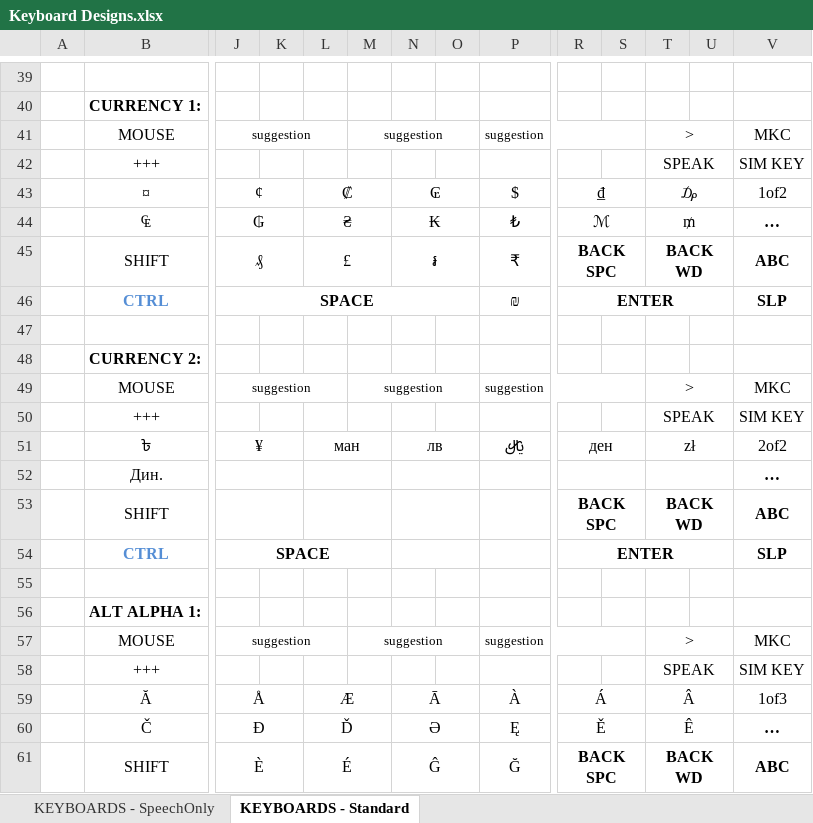
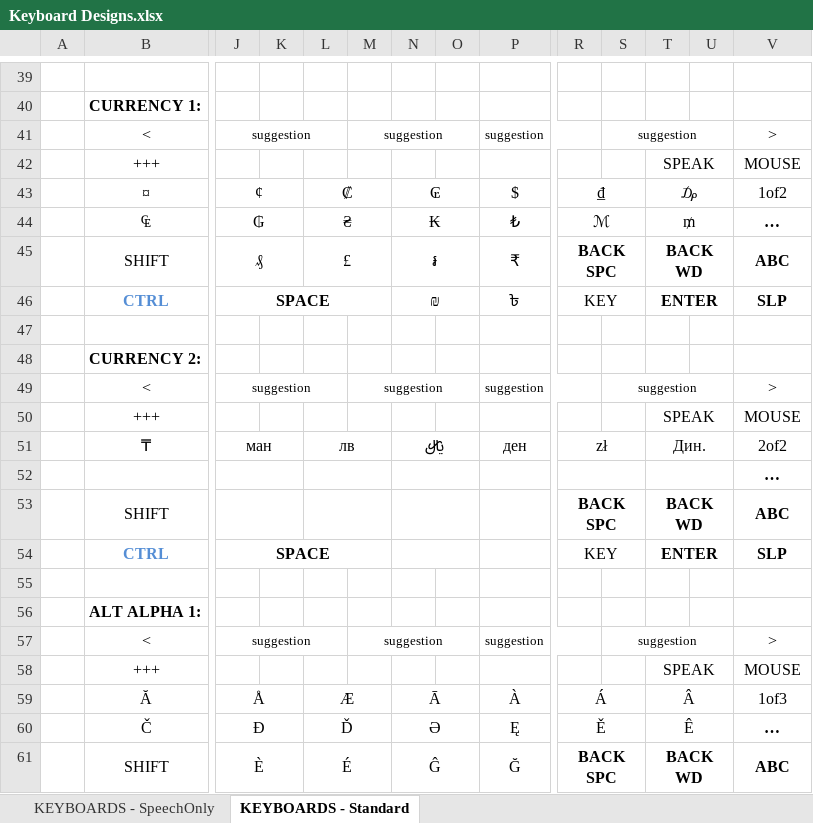
Before and after one commit to OptiKey/OptiKey, an Excel workbook: docs/Keyboard Designs.xlsx, sheet KEYBOARDS - Standard, drawn as a sheet; only a part is shown, gaps mark what is left out; values as stored, in another font and other column widths than the file's, no borders; removed rows and columns are numbered as before the commit, all else as after; rows hold the shown columns only; the diff covers the shown part only; the diff names each change by its address in the sheet, - before the commit and + after, or states it on an @@ line.

Commit message:
Revert "Update to keyboard spreadsheet to show new layout"
This reverts commit f3f18bbe3cb21dc1b198c4307c1e827080419546.

```diff
--- a/docs/Keyboard Designs.xlsx (sheet KEYBOARDS - Standard)
+++ b/docs/Keyboard Designs.xlsx (sheet KEYBOARDS - Standard)
-row 41:  | MOUSE | suggestion |  |  | suggestion |  |  | suggestion |  |  | > |  | MKC
+row 41:  | < | suggestion |  |  | suggestion |  |  | suggestion |  | suggestion |  |  | >
-V42: SIM KEY
+V42: MOUSE
-J46:O46 merged
+J46:M46 merged
-N46: (empty)
+N46: ₪
+N46:O46 merged
-P46: ₪
+P46: ৳
-R46: ENTER
+R46: KEY
-R46 bold: on
+R46 bold: off
-R46:U46 merged
+R46:S46 merged
-T46: (empty)
+T46: ENTER
+T46:U46 merged
-row 49:  | MOUSE | suggestion |  |  | suggestion |  |  | suggestion |  |  | > |  | MKC
+row 49:  | < | suggestion |  |  | suggestion |  |  | suggestion |  | suggestion |  |  | >
-V50: SIM KEY
+V50: MOUSE
-row 51:  | ৳ | ¥ |  | ман |  | лв |  | ﷼ | ден |  | zł |  | 2of2
-row 52:  | Дин. |  |  |  |  |  |  |  |  |  |  |  | …
+row 51:  | ₸ | ман |  | лв |  | ﷼ |  | ден | zł |  | Дин. |  | 2of2
+row 52:  |  |  |  |  |  |  |  |  |  |  |  |  | …
-R54: ENTER
+R54: KEY
-R54 bold: on
+R54 bold: off
-R54:U54 merged
+R54:S54 merged
-T54: (empty)
+T54: ENTER
+T54:U54 merged
-row 57:  | MOUSE | suggestion |  |  | suggestion |  |  | suggestion |  |  | > |  | MKC
+row 57:  | < | suggestion |  |  | suggestion |  |  | suggestion |  | suggestion |  |  | >
-V58: SIM KEY
+V58: MOUSE
```
Also changed, not shown: 13 added rows, 13 removed rows, 46 edited cells, cell formats and merged cells elsewhere in this sheet.
